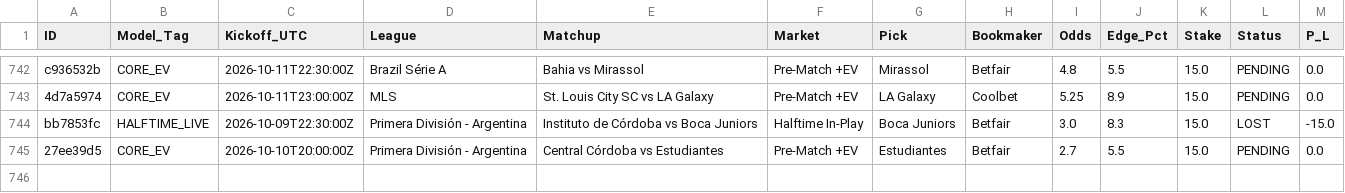
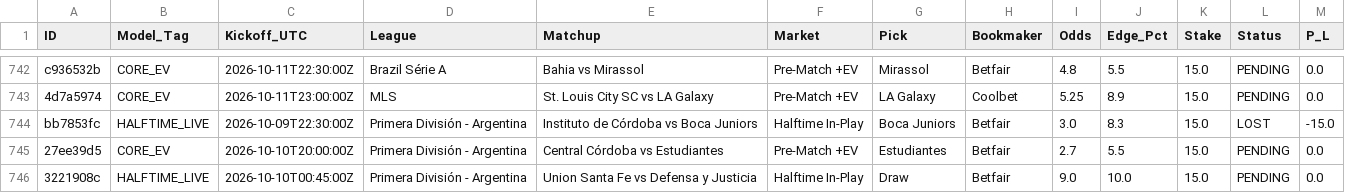
Before and after one commit to Potznit/Ai-terminal, a CSV file: paper_trades.csv, drawn as a sheet; only a part is shown, gaps mark what is left out; the diff names each change by its address in the sheet, - before the commit and + after, or states it on an @@ line.

Commit message:
Automated paper_trades sync [skip ci] [skip railway]

```diff
--- a/paper_trades.csv
+++ b/paper_trades.csv
+row 746: 3221908c | HALFTIME_LIVE | 2026-10-10T00:45:00Z | Primera División - Argentina | Union Santa Fe vs Defensa y Justicia | Halftime In-Play | Draw | Betfair | 9.0 | 10.0 | 15.0 | PENDING | 0.0
```
